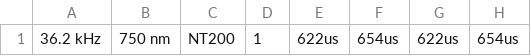
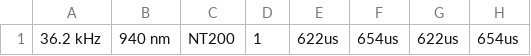
Before and after one commit to CR-DMcDonald/IRExitSensors, a CSV file: irplot-py/nt200.csv, drawn as a sheet; only a part is shown; the diff names each change by its address in the sheet, - before the commit and + after, or states it on an @@ line.

Commit message:
added spectrum data to nt200

```diff
--- a/irplot-py/nt200.csv
+++ b/irplot-py/nt200.csv
-B1: 750 nm
+B1: 940 nm
```
Also changed, not shown: 3 other files.
